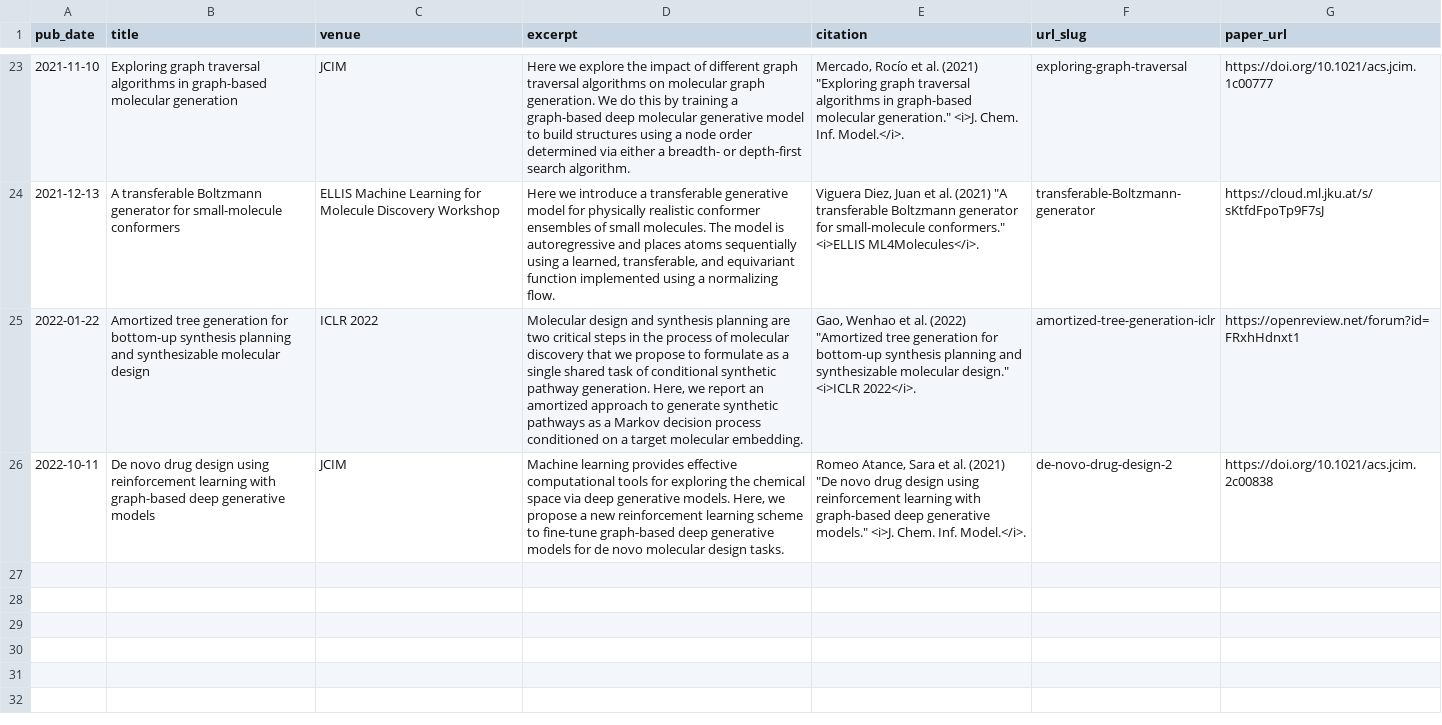
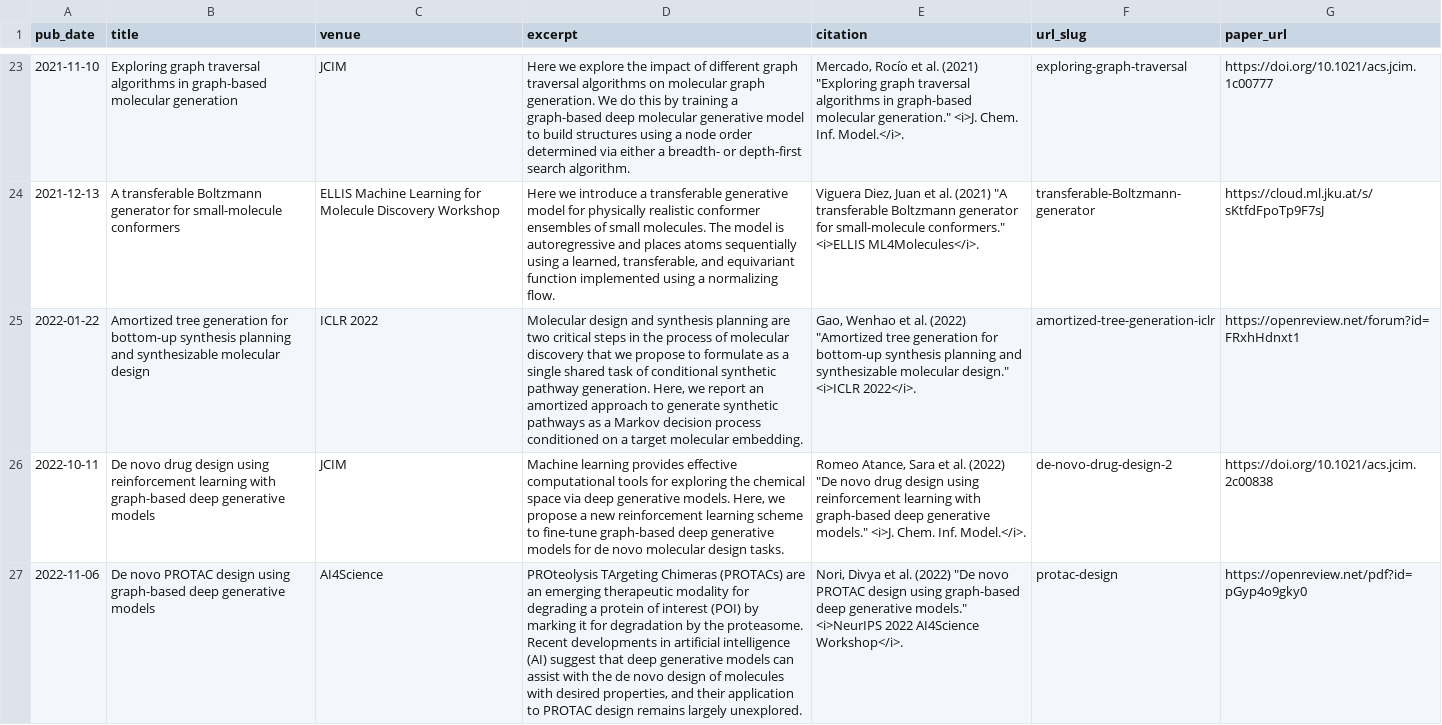
Before and after one commit to rociomer/rociomer.github.io, a TSV file: markdown_generator/publications.tsv, drawn as a sheet; only a part is shown, gaps mark what is left out; the diff names each change by its address in the sheet, - before the commit and + after, or states it on an @@ line.

Commit message:
Added Divya's paper

```diff
--- a/markdown_generator/publications.tsv
+++ b/markdown_generator/publications.tsv
-E26 (citation): …et al. (2021) "De novo…
+E26 (citation): …et al. (2022) "De novo…
+row 27: 2022-11-06 | De novo PROTAC design using graph-based deep generative models | AI4Science | PROteolysis TArgeting Chimeras (PROTACs) are an emerging therapeutic modality for degrading a protein of interest (POI) by marking it for degradation by the proteasome. Recent developments in artificial intelligence (AI) suggest that deep generative models can assist with the de novo design of molecules with desired properties, and their application to PROTAC design remains largely unexplored. | Nori, Divya et al. (2022) "De novo PROTAC design using graph-based deep generative models." <i>NeurIPS 2022 AI4Science Workshop</i>. | protac-design | https://openreview.net/pdf?id=pGyp4o9gky0
```
Also changed, not shown: 3 other files.
